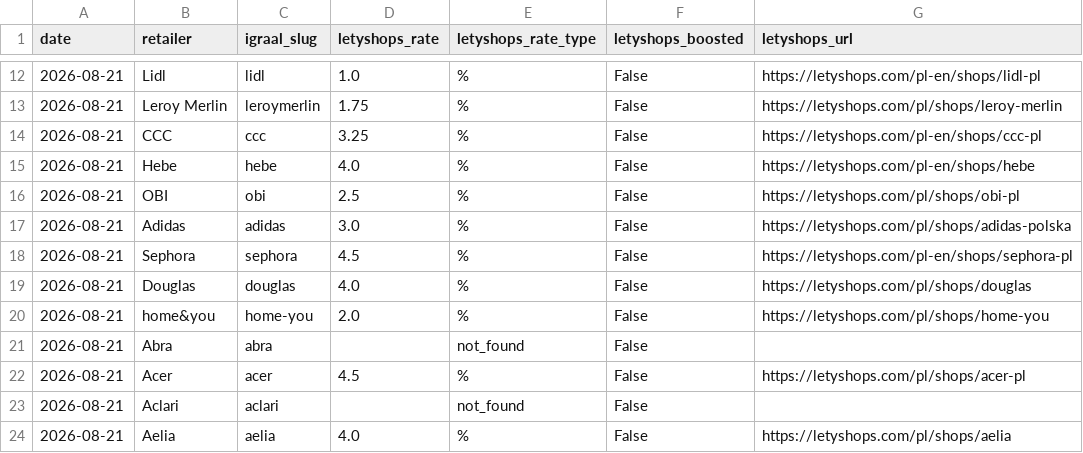
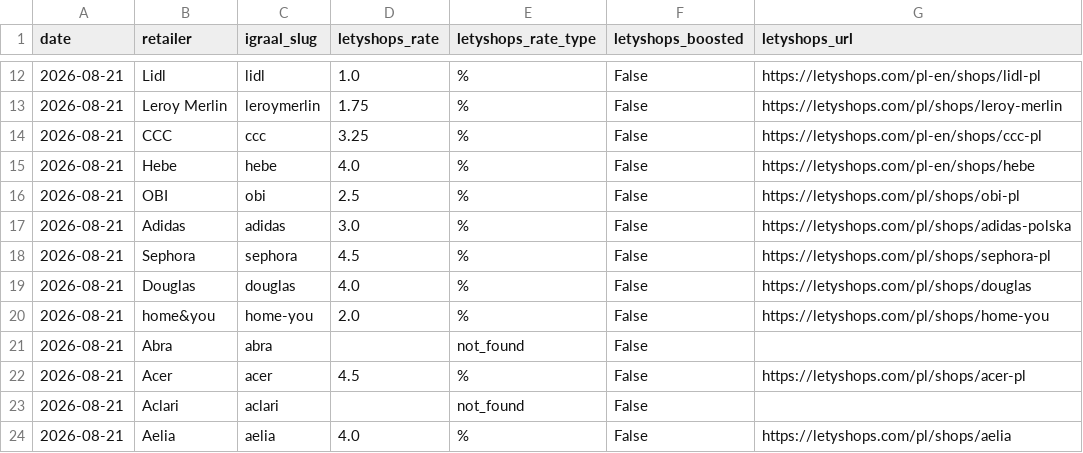
Before and after one commit to Gonzalobarrio/cashback-benchmark, a CSV file: data/letyshops_rates_latest.csv, drawn as a sheet; only a part is shown, gaps mark what is left out.

```diff
--- a/data/letyshops_rates_latest.csv
+++ b/data/letyshops_rates_latest.csv
@@ -17,3 +17,3 @@ date,retailer,igraal_slug,letyshops_rate,letyshops_rate_type,letyshops_boosted,l
 2026-08-21,Adidas,adidas,3.0,%,False,https://letyshops.com/pl/shops/adidas-polska
-2026-08-21,Sephora,sephora,4.5,%,False,https://letyshops.com/pl-en/shops/sephora-pl
+2026-08-21,Sephora,sephora,4.5,%,False,https://letyshops.com/pl/shops/sephora-pl
 2026-08-21,Douglas,douglas,4.0,%,False,https://letyshops.com/pl/shops/douglas
```
Also changed, not shown: data/benchmark_data.csv, data/benchmark_data_enriched.csv, 3 other files.
